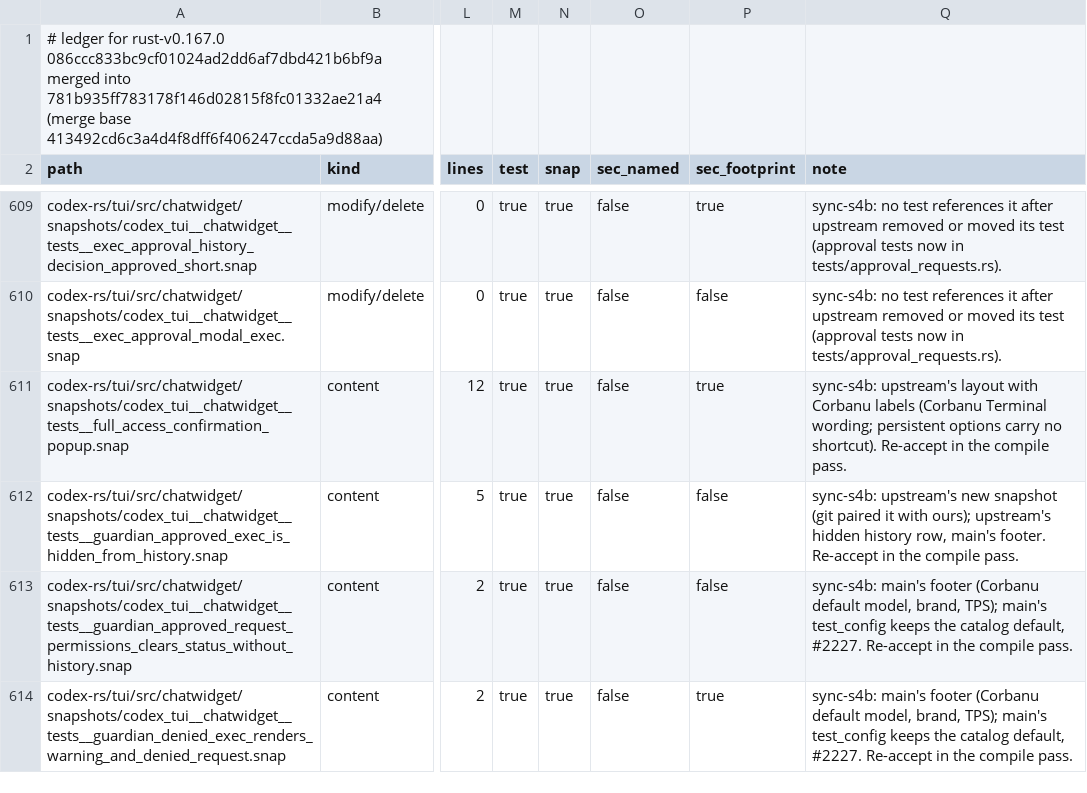
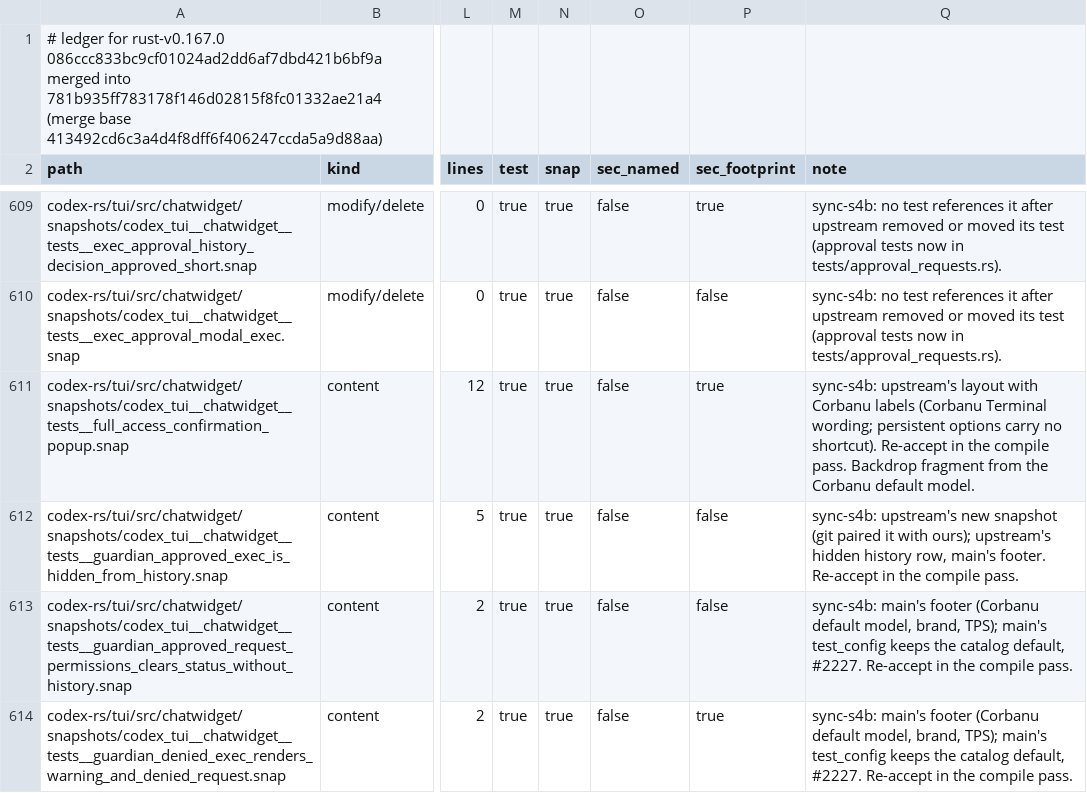
Before and after one commit to CorbanuCore/CorbanuTerminal, a TSV file: docs/management/upstreamSync/ledger-rust-v0.167.0.tsv, drawn as a sheet; only a part is shown, gaps mark what is left out; the diff covers the shown part only; the diff names each change by its address in the sheet, - before the commit and + after, or states it on an @@ line.

Commit message:
S4b review r1 (#2228): Corbanu title, app-name, backdrop and default-model text in six snapshots; deleted-snapshot notes

```diff
--- a/docs/management/upstreamSync/ledger-rust-v0.167.0.tsv
+++ b/docs/management/upstreamSync/ledger-rust-v0.167.0.tsv
-Q611 (note): …compile pass.
+Q611 (note): …compile pass. Backdrop fragment from the Corbanu default model.
```
Also changed, not shown: 10 edited cells elsewhere in this file, 6 other files.
